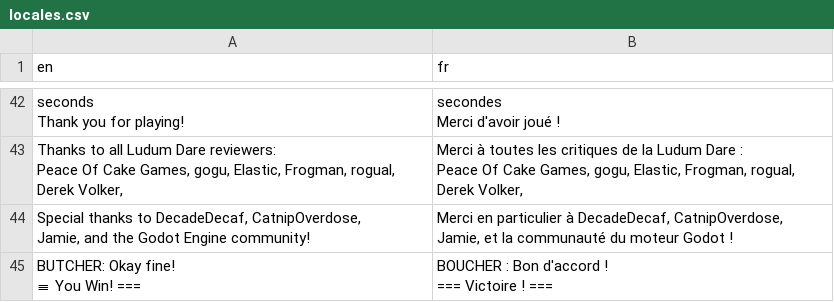
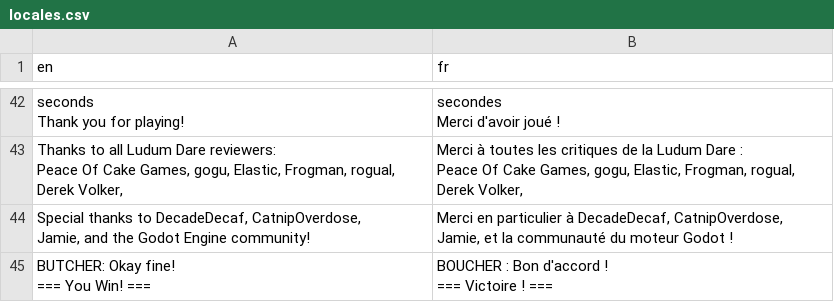
Before and after one commit to cagibi-dev/warhead-stroll, a CSV file: i18n/locales.csv, drawn as a sheet; only a part is shown, gaps mark what is left out.

```diff
--- a/i18n/locales.csv
+++ b/i18n/locales.csv
@@ -114,4 +114,4 @@ Jamie, and the Godot Engine community!","Merci en particulier à DecadeDecaf, Ca
 Jamie, et la communauté du moteur Godot !"
-"BUTCHER: Okay fine!
-≡ You Win! ===","BOUCHER : Bon d'accord !
-=== Victoire ! === "
+"BUTCHER: Okay fine!
+=== You Win! ===","BOUCHER : Bon d'accord !
+=== Victoire ! === "
```
Also changed, not shown: 11 other files.
